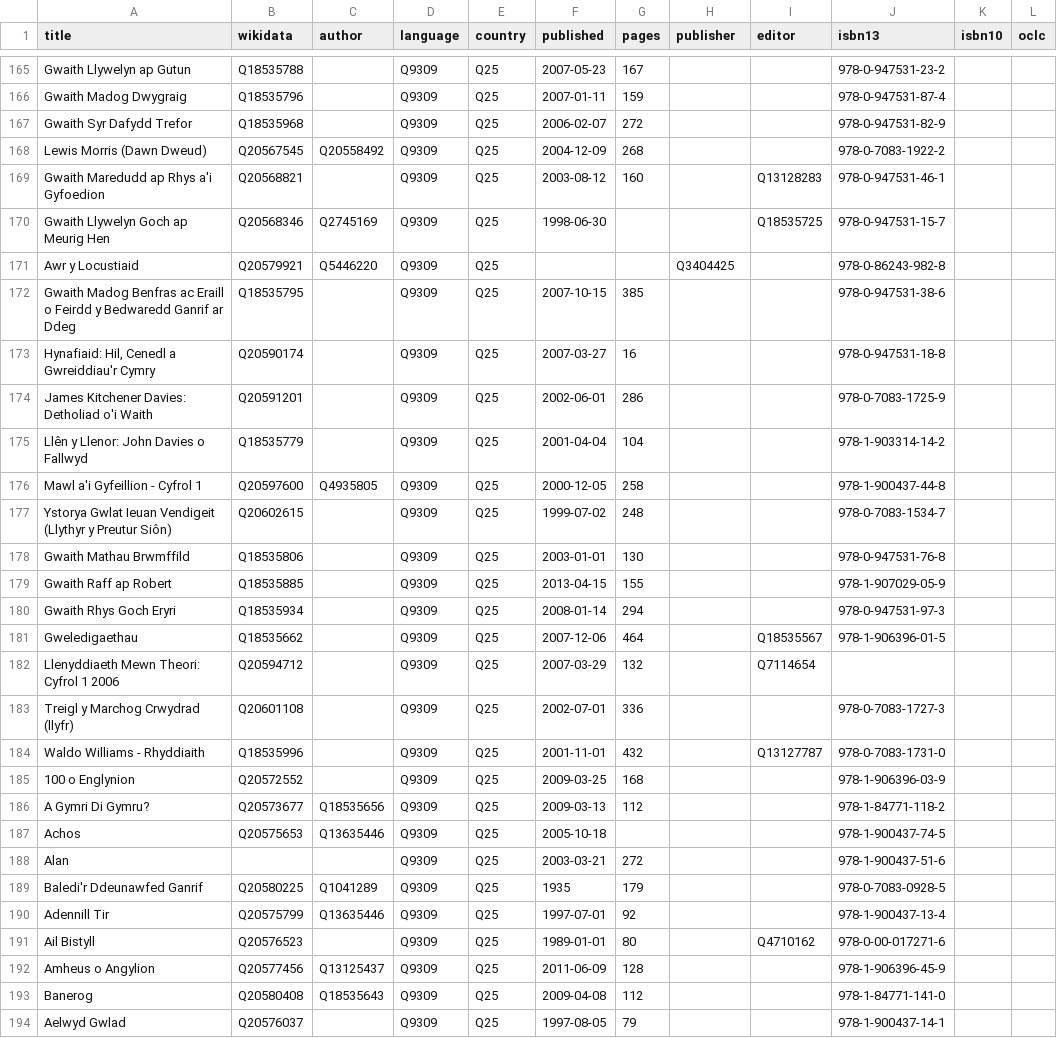
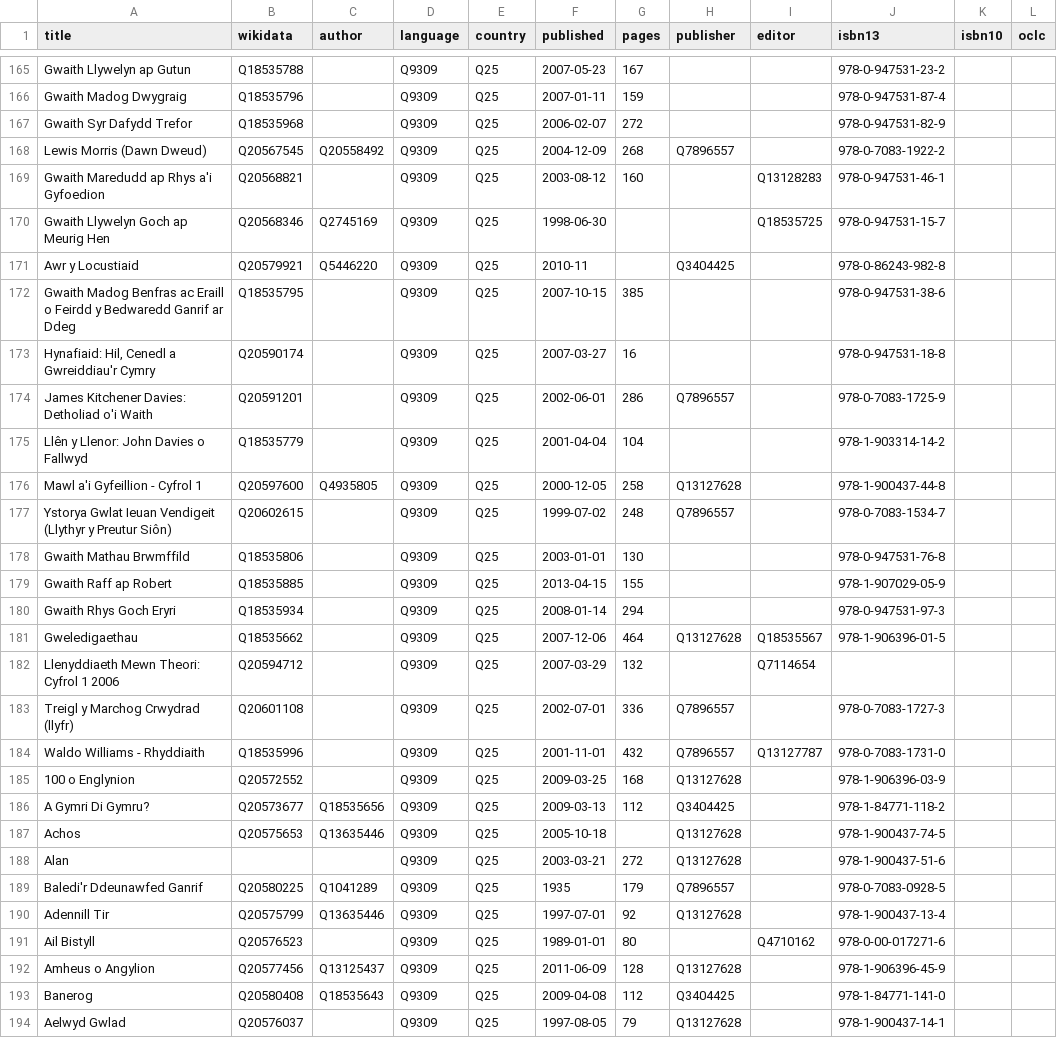
Before and after one commit to pyfisch/fischbot, a CSV file: welshbooks/2015-12-30-example.csv, drawn as a sheet; only a part is shown, gaps mark what is left out; the diff covers the shown part only.

```diff
--- a/welshbooks/2015-12-30-example.csv
+++ b/welshbooks/2015-12-30-example.csv
@@ -167,12 +167,12 @@ Gwaith Madog Dwygraig,Q18535796,,Q9309,Q25,2007-01-11,159,,,978-0-947531-87-4,,
 Gwaith Syr Dafydd Trefor,Q18535968,,Q9309,Q25,2006-02-07,272,,,978-0-947531-82-9,,
-Lewis Morris (Dawn Dweud),Q20567545,Q20558492,Q9309,Q25,2004-12-09,268,,,978-0-7083-1922-2,,
+Lewis Morris (Dawn Dweud),Q20567545,Q20558492,Q9309,Q25,2004-12-09,268,Q7896557,,978-0-7083-1922-2,,
 Gwaith Maredudd ap Rhys a'i Gyfoedion,Q20568821,,Q9309,Q25,2003-08-12,160,,Q13128283,978-0-947531-46-1,,
 Gwaith Llywelyn Goch ap Meurig Hen,Q20568346,Q2745169,Q9309,Q25,1998-06-30,,,Q18535725,978-0-947531-15-7,,
-Awr y Locustiaid,Q20579921,Q5446220,Q9309,Q25,,,Q3404425,,978-0-86243-982-8,,
+Awr y Locustiaid,Q20579921,Q5446220,Q9309,Q25,2010-11,,Q3404425,,978-0-86243-982-8,,
 Gwaith Madog Benfras ac Eraill o Feirdd y Bedwaredd Ganrif ar Ddeg,Q18535795,,Q9309,Q25,2007-10-15,385,,,978-0-947531-38-6,,
 "Hynafiaid: Hil, Cenedl a Gwreiddiau'r Cymry",Q20590174,,Q9309,Q25,2007-03-27,16,,,978-0-947531-18-8,,
-James Kitchener Davies: Detholiad o'i Waith,Q20591201,,Q9309,Q25,2002-06-01,286,,,978-0-7083-1725-9,,
+James Kitchener Davies: Detholiad o'i Waith,Q20591201,,Q9309,Q25,2002-06-01,286,Q7896557,,978-0-7083-1725-9,,
 Llên y Llenor: John Davies o Fallwyd,Q18535779,,Q9309,Q25,2001-04-04,104,,,978-1-903314-14-2,,
-Mawl a'i Gyfeillion - Cyfrol 1,Q20597600,Q4935805,Q9309,Q25,2000-12-05,258,,,978-1-900437-44-8,,
-Ystorya Gwlat Ieuan Vendigeit (Llythyr y Preutur Siôn),Q20602615,,Q9309,Q25,1999-07-02,248,,,978-0-7083-1534-7,,
+Mawl a'i Gyfeillion - Cyfrol 1,Q20597600,Q4935805,Q9309,Q25,2000-12-05,258,Q13127628,,978-1-900437-44-8,,
+Ystorya Gwlat Ieuan Vendigeit (Llythyr y Preutur Siôn),Q20602615,,Q9309,Q25,1999-07-02,248,Q7896557,,978-0-7083-1534-7,,
 Gwaith Mathau Brwmffild,Q18535806,,Q9309,Q25,2003-01-01,130,,,978-0-947531-76-8,,
@@ -180,15 +180,15 @@ Gwaith Raff ap Robert,Q18535885,,Q9309,Q25,2013-04-15,155,,,978-1-907029-05-9,,
 Gwaith Rhys Goch Eryri,Q18535934,,Q9309,Q25,2008-01-14,294,,,978-0-947531-97-3,,
-Gweledigaethau,Q18535662,,Q9309,Q25,2007-12-06,464,,Q18535567,978-1-906396-01-5,,
+Gweledigaethau,Q18535662,,Q9309,Q25,2007-12-06,464,Q13127628,Q18535567,978-1-906396-01-5,,
 Llenyddiaeth Mewn Theori: Cyfrol 1 2006,Q20594712,,Q9309,Q25,2007-03-29,132,,Q7114654,,,
-Treigl y Marchog Crwydrad (llyfr),Q20601108,,Q9309,Q25,2002-07-01,336,,,978-0-7083-1727-3,,
-Waldo Williams - Rhyddiaith,Q18535996,,Q9309,Q25,2001-11-01,432,,Q13127787,978-0-7083-1731-0,,
-100 o Englynion,Q20572552,,Q9309,Q25,2009-03-25,168,,,978-1-906396-03-9,,
-A Gymri Di Gymru?,Q20573677,Q18535656,Q9309,Q25,2009-03-13,112,,,978-1-84771-118-2,,
-Achos,Q20575653,Q13635446,Q9309,Q25,2005-10-18,,,,978-1-900437-74-5,,
-Alan,,,Q9309,Q25,2003-03-21,272,,,978-1-900437-51-6,,
-Baledi'r Ddeunawfed Ganrif,Q20580225,Q1041289,Q9309,Q25,1935,179,,,978-0-7083-0928-5,,
-Adennill Tir,Q20575799,Q13635446,Q9309,Q25,1997-07-01,92,,,978-1-900437-13-4,,
+Treigl y Marchog Crwydrad (llyfr),Q20601108,,Q9309,Q25,2002-07-01,336,Q7896557,,978-0-7083-1727-3,,
+Waldo Williams - Rhyddiaith,Q18535996,,Q9309,Q25,2001-11-01,432,Q7896557,Q13127787,978-0-7083-1731-0,,
+100 o Englynion,Q20572552,,Q9309,Q25,2009-03-25,168,Q13127628,,978-1-906396-03-9,,
+A Gymri Di Gymru?,Q20573677,Q18535656,Q9309,Q25,2009-03-13,112,Q3404425,,978-1-84771-118-2,,
+Achos,Q20575653,Q13635446,Q9309,Q25,2005-10-18,,Q13127628,,978-1-900437-74-5,,
+Alan,,,Q9309,Q25,2003-03-21,272,Q13127628,,978-1-900437-51-6,,
+Baledi'r Ddeunawfed Ganrif,Q20580225,Q1041289,Q9309,Q25,1935,179,Q7896557,,978-0-7083-0928-5,,
+Adennill Tir,Q20575799,Q13635446,Q9309,Q25,1997-07-01,92,Q13127628,,978-1-900437-13-4,,
 Ail Bistyll,Q20576523,,Q9309,Q25,1989-01-01,80,,Q4710162,978-0-00-017271-6,,
-Amheus o Angylion,Q20577456,Q13125437,Q9309,Q25,2011-06-09,128,,,978-1-906396-45-9,,
-Banerog,Q20580408,Q18535643,Q9309,Q25,2009-04-08,112,,,978-1-84771-141-0,,
-Aelwyd Gwlad,Q20576037,,Q9309,Q25,1997-08-05,79,,,978-1-900437-14-1,,
+Amheus o Angylion,Q20577456,Q13125437,Q9309,Q25,2011-06-09,128,Q13127628,,978-1-906396-45-9,,
+Banerog,Q20580408,Q18535643,Q9309,Q25,2009-04-08,112,Q3404425,,978-1-84771-141-0,,
+Aelwyd Gwlad,Q20576037,,Q9309,Q25,1997-08-05,79,Q13127628,,978-1-900437-14-1,,
```
Also changed, not shown: 8 removed rows and 88 edited cells elsewhere in this file, 2 other files.
